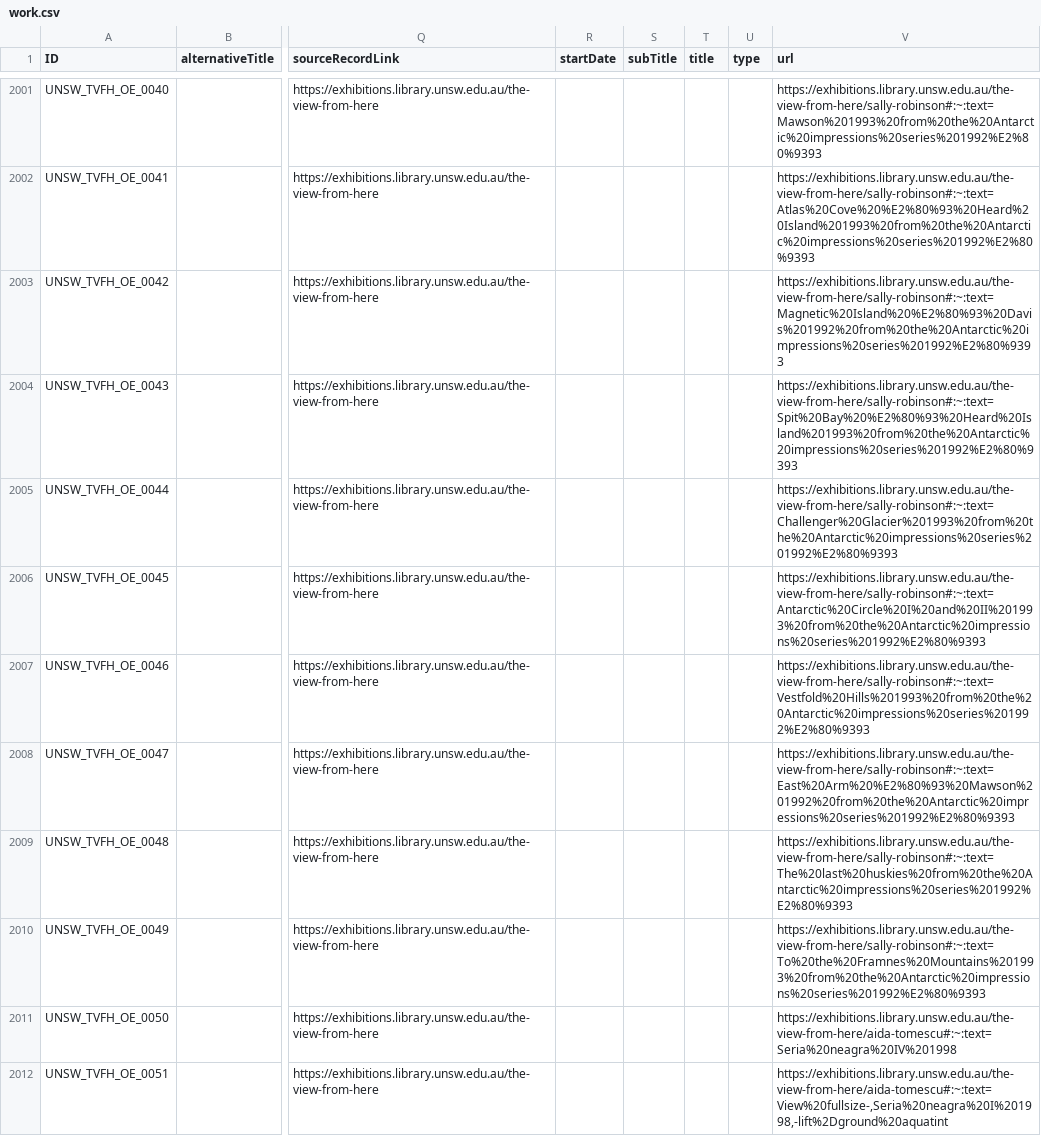
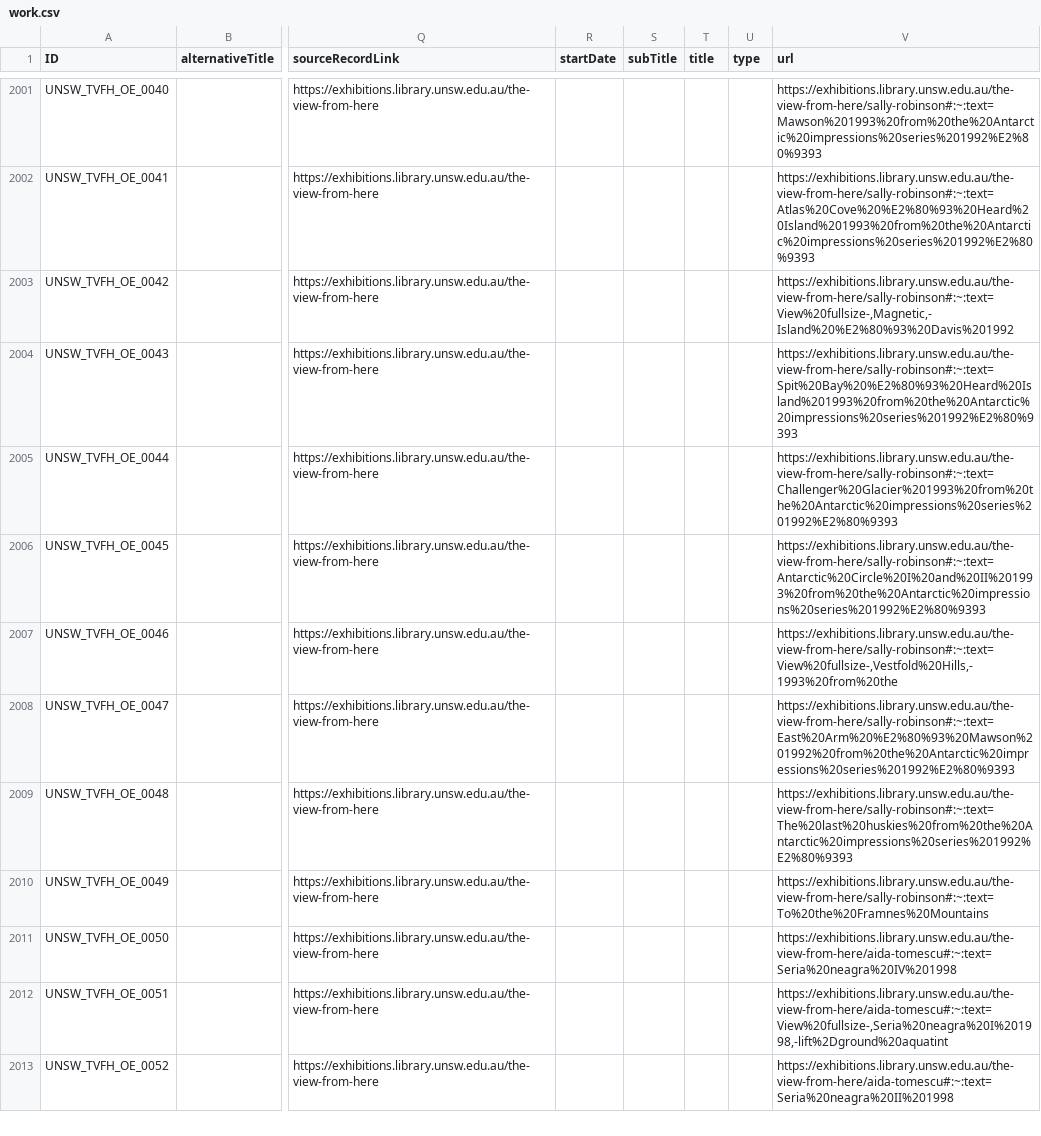
Before and after one commit to HuNIVL/unsw, a CSV file: work.csv, drawn as a sheet; only a part is shown, gaps mark what is left out; the shorter side is filled out with more unchanged rows; the diff names each change by its address in the sheet, - before the commit and + after, or states it on an @@ line.

Commit message:
Updated non wrapping links

```diff
--- a/work.csv
+++ b/work.csv
-V2003 (url): https://exhibitions.library.unsw.edu.au/the-view-from-here/sally-robinson#:~:text=Magnetic%20Island%20%E2%80%93%20Davis%201992%20from%20the%20Antarctic%20impressions%20series%201992%E2%80%9393
+V2003 (url): https://exhibitions.library.unsw.edu.au/the-view-from-here/sally-robinson#:~:text=View%20fullsize-,Magnetic,-Island%20%E2%80%93%20Davis%201992
-V2007 (url): https://exhibitions.library.unsw.edu.au/the-view-from-here/sally-robinson#:~:text=Vestfold%20Hills%201993%20from%20the%20Antarctic%20impressions%20series%201992%E2%80%9393
+V2007 (url): https://exhibitions.library.unsw.edu.au/the-view-from-here/sally-robinson#:~:text=View%20fullsize-,Vestfold%20Hills,-1993%20from%20the
-V2010 (url): https://exhibitions.library.unsw.edu.au/the-view-from-here/sally-robinson#:~:text=To%20the%20Framnes%20Mountains%201993%20from%20the%20Antarctic%20impressions%20series%201992%E2%80%9393
+V2010 (url): https://exhibitions.library.unsw.edu.au/the-view-from-here/sally-robinson#:~:text=To%20the%20Framnes%20Mountains
```
